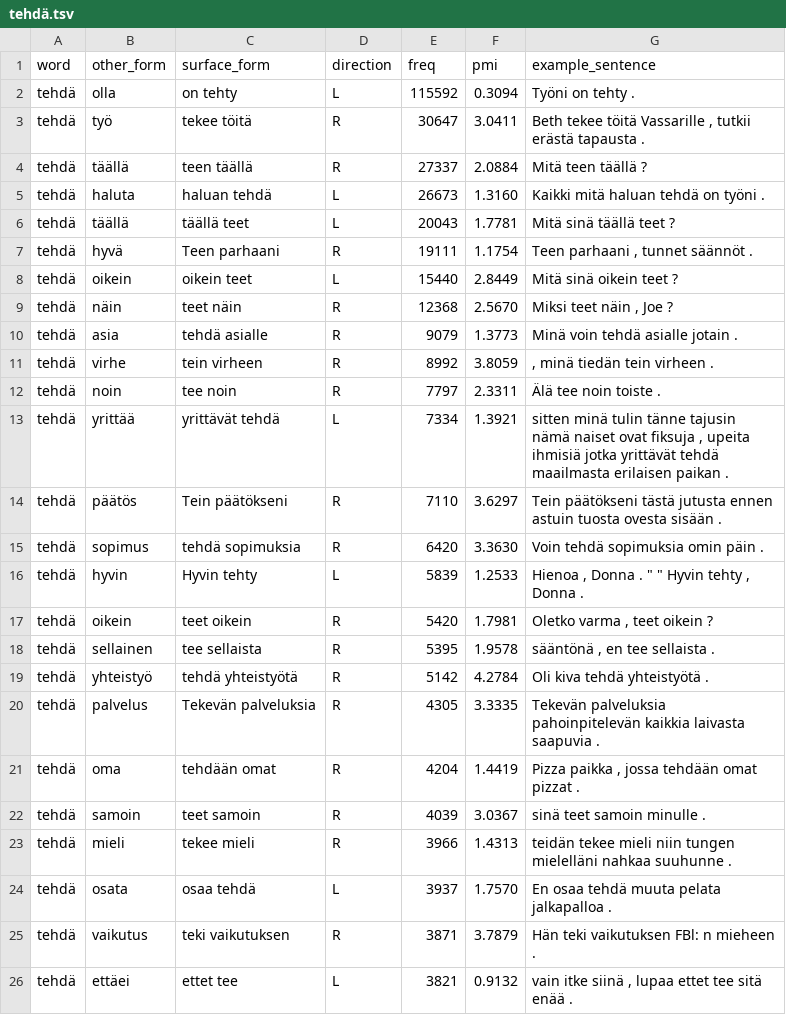
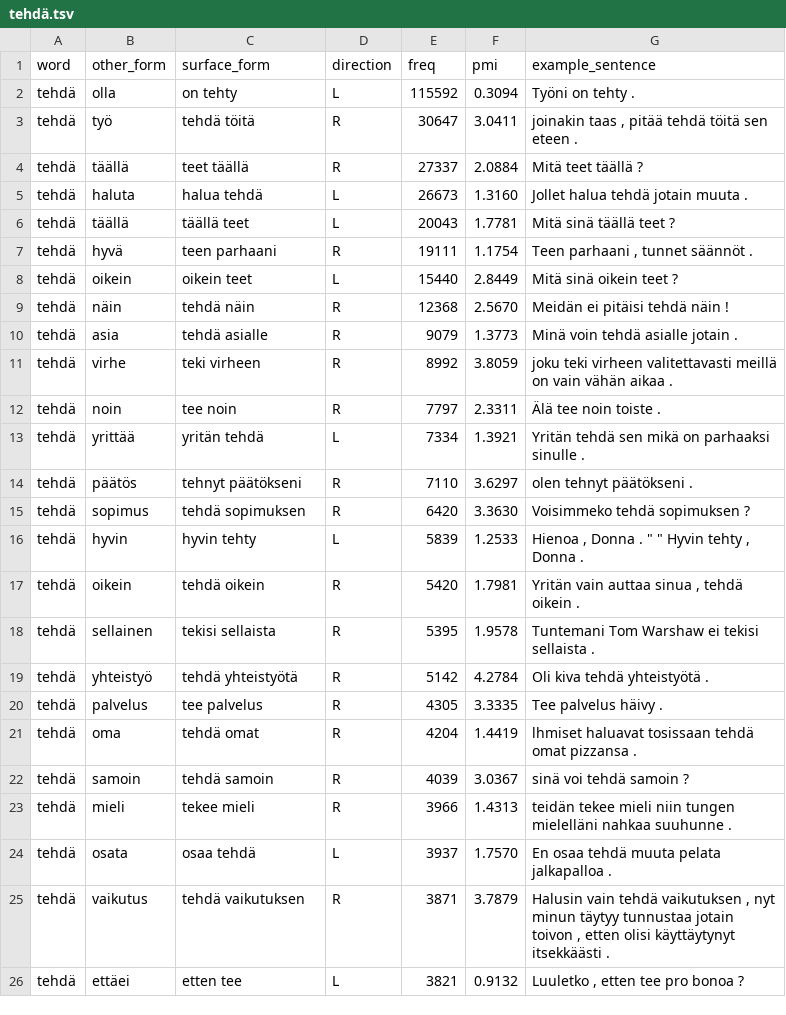
Before and after one commit to zakharov89/finnish_vocabulary_website, a TSV file: collocations_tsv/tehdä.tsv, drawn as a sheet; only a part is shown; the diff covers the shown part only.

```diff
--- a/collocations_tsv/tehdä.tsv
+++ b/collocations_tsv/tehdä.tsv
@@ -2,25 +2,25 @@ word	other_form	surface_form	direction	freq	pmi	example_sentence
 tehdä	olla	on tehty	L	115592	0.3094	Työni on tehty .
-tehdä	työ	tekee töitä	R	30647	3.0411	Beth tekee töitä Vassarille , tutkii erästä tapausta .
-tehdä	täällä	teen täällä	R	27337	2.0884	Mitä teen täällä ?
-tehdä	haluta	haluan tehdä	L	26673	1.3160	Kaikki mitä haluan tehdä on työni .
+tehdä	työ	tehdä töitä	R	30647	3.0411	joinakin taas , pitää tehdä töitä sen eteen .
+tehdä	täällä	teet täällä	R	27337	2.0884	Mitä teet täällä ?
+tehdä	haluta	halua tehdä	L	26673	1.3160	Jollet halua tehdä jotain muuta .
 tehdä	täällä	täällä teet	L	20043	1.7781	Mitä sinä täällä teet ?
-tehdä	hyvä	Teen parhaani	R	19111	1.1754	Teen parhaani , tunnet säännöt .
+tehdä	hyvä	teen parhaani	R	19111	1.1754	Teen parhaani , tunnet säännöt .
 tehdä	oikein	oikein teet	L	15440	2.8449	Mitä sinä oikein teet ?
-tehdä	näin	teet näin	R	12368	2.5670	Miksi teet näin , Joe ?
+tehdä	näin	tehdä näin	R	12368	2.5670	Meidän ei pitäisi tehdä näin !
 tehdä	asia	tehdä asialle	R	9079	1.3773	Minä voin tehdä asialle jotain .
-tehdä	virhe	tein virheen	R	8992	3.8059	, minä tiedän tein virheen .
+tehdä	virhe	teki virheen	R	8992	3.8059	joku teki virheen valitettavasti meillä on vain vähän aikaa .
 tehdä	noin	tee noin	R	7797	2.3311	Älä tee noin toiste .
-tehdä	yrittää	yrittävät tehdä	L	7334	1.3921	sitten minä tulin tänne tajusin nämä naiset ovat fiksuja , upeita ihmisiä jotka yrittävät tehdä maailmasta erilaisen paikan .
-tehdä	päätös	Tein päätökseni	R	7110	3.6297	Tein päätökseni tästä jutusta ennen astuin tuosta ovesta sisään .
-tehdä	sopimus	tehdä sopimuksia	R	6420	3.3630	Voin tehdä sopimuksia omin päin .
-tehdä	hyvin	Hyvin tehty	L	5839	1.2533	"Hienoa , Donna . "" "" Hyvin tehty , Donna ."
-tehdä	oikein	teet oikein	R	5420	1.7981	Oletko varma , teet oikein ?
-tehdä	sellainen	tee sellaista	R	5395	1.9578	sääntönä , en tee sellaista .
+tehdä	yrittää	yritän tehdä	L	7334	1.3921	Yritän tehdä sen mikä on parhaaksi sinulle .
+tehdä	päätös	tehnyt päätökseni	R	7110	3.6297	olen tehnyt päätökseni .
+tehdä	sopimus	tehdä sopimuksen	R	6420	3.3630	Voisimmeko tehdä sopimuksen ?
+tehdä	hyvin	hyvin tehty	L	5839	1.2533	"Hienoa , Donna . "" "" Hyvin tehty , Donna ."
+tehdä	oikein	tehdä oikein	R	5420	1.7981	Yritän vain auttaa sinua , tehdä oikein .
+tehdä	sellainen	tekisi sellaista	R	5395	1.9578	Tuntemani Tom Warshaw ei tekisi sellaista .
 tehdä	yhteistyö	tehdä yhteistyötä	R	5142	4.2784	Oli kiva tehdä yhteistyötä .
-tehdä	palvelus	Tekevän palveluksia	R	4305	3.3335	Tekevän palveluksia pahoinpitelevän kaikkia laivasta saapuvia .
-tehdä	oma	tehdään omat	R	4204	1.4419	Pizza paikka , jossa tehdään omat pizzat .
-tehdä	samoin	teet samoin	R	4039	3.0367	sinä teet samoin minulle .
+tehdä	palvelus	tee palvelus	R	4305	3.3335	Tee palvelus häivy .
+tehdä	oma	tehdä omat	R	4204	1.4419	lhmiset haluavat tosissaan tehdä omat pizzansa .
+tehdä	samoin	tehdä samoin	R	4039	3.0367	sinä voi tehdä samoin ?
 tehdä	mieli	tekee mieli	R	3966	1.4313	teidän tekee mieli niin tungen mielelläni nahkaa suuhunne .
 tehdä	osata	osaa tehdä	L	3937	1.7570	En osaa tehdä muuta pelata jalkapalloa .
-tehdä	vaikutus	teki vaikutuksen	R	3871	3.7879	Hän teki vaikutuksen FBl: n mieheen .
-tehdä	ettäei	ettet tee	L	3821	0.9132	vain itke siinä , lupaa ettet tee sitä enää .
+tehdä	vaikutus	tehdä vaikutuksen	R	3871	3.7879	Halusin vain tehdä vaikutuksen , nyt minun täytyy tunnustaa jotain toivon , etten olisi käyttäytynyt itsekkäästi .
+tehdä	ettäei	etten tee	L	3821	0.9132	Luuletko , etten tee pro bonoa ?
```
Also changed, not shown: 38 edited cells elsewhere in this file, collocations_tsv/hyvä.tsv, collocations_tsv/kaunis.tsv, 7 other files.
